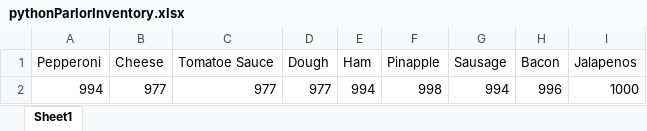
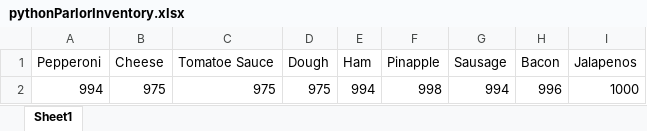
Before and after one commit to dac0d3/pythonWarriors, an Excel workbook: pythonParlorInventory.xlsx, sheet Sheet1, drawn as a sheet; values as stored, in another font and other column widths than the file's, no borders; the diff names each change by its address in the sheet, - before the commit and + after, or states it on an @@ line.

```diff
--- a/pythonParlorInventory.xlsx (sheet Sheet1)
+++ b/pythonParlorInventory.xlsx (sheet Sheet1)
-B2 (Cheese): 977
+B2 (Cheese): 975
-C2 (Tomatoe Sauce): 977
+C2 (Tomatoe Sauce): 975
-D2 (Dough): 977
+D2 (Dough): 975
```
Also changed, not shown: customerTransactions.xlsx, 1 other file.
